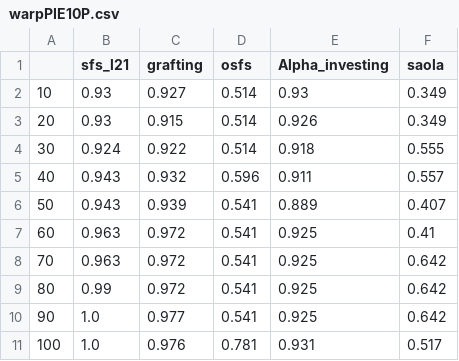
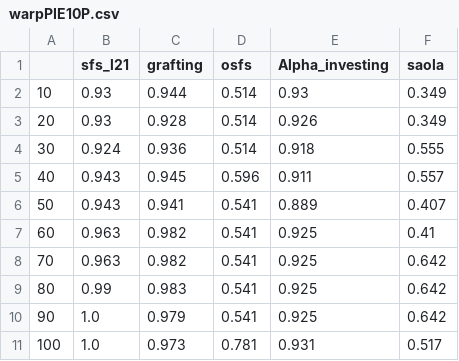
Before and after one commit to zhonghuawu/design, a CSV file: datas/faceImage/all_result/streaming/csvs/warpPIE10P.csv, drawn as a sheet.

```diff
--- a/datas/faceImage/all_result/streaming/csvs/warpPIE10P.csv
+++ b/datas/faceImage/all_result/streaming/csvs/warpPIE10P.csv
@@ -1,11 +1,11 @@
 ,sfs_l21,grafting,osfs,Alpha_investing,saola
-10,0.93,0.927,0.514,0.93,0.349
-20,0.93,0.915,0.514,0.926,0.349
-30,0.924,0.922,0.514,0.918,0.555
-40,0.943,0.932,0.596,0.911,0.557
-50,0.943,0.939,0.541,0.889,0.407
-60,0.963,0.972,0.541,0.925,0.41
-70,0.963,0.972,0.541,0.925,0.642
-80,0.99,0.972,0.541,0.925,0.642
-90,1.0,0.977,0.541,0.925,0.642
-100,1.0,0.976,0.781,0.931,0.517
+10,0.93,0.944,0.514,0.93,0.349
+20,0.93,0.928,0.514,0.926,0.349
+30,0.924,0.936,0.514,0.918,0.555
+40,0.943,0.945,0.596,0.911,0.557
+50,0.943,0.941,0.541,0.889,0.407
+60,0.963,0.982,0.541,0.925,0.41
+70,0.963,0.982,0.541,0.925,0.642
+80,0.99,0.983,0.541,0.925,0.642
+90,1.0,0.979,0.541,0.925,0.642
+100,1.0,0.973,0.781,0.931,0.517
```
Also changed, not shown: datas/faceImage/all_result/streaming/csvs/orlraws10P.csv, datas/faceImage/all_result/streaming/csvs/pixraw10P.csv, 8 other files.
